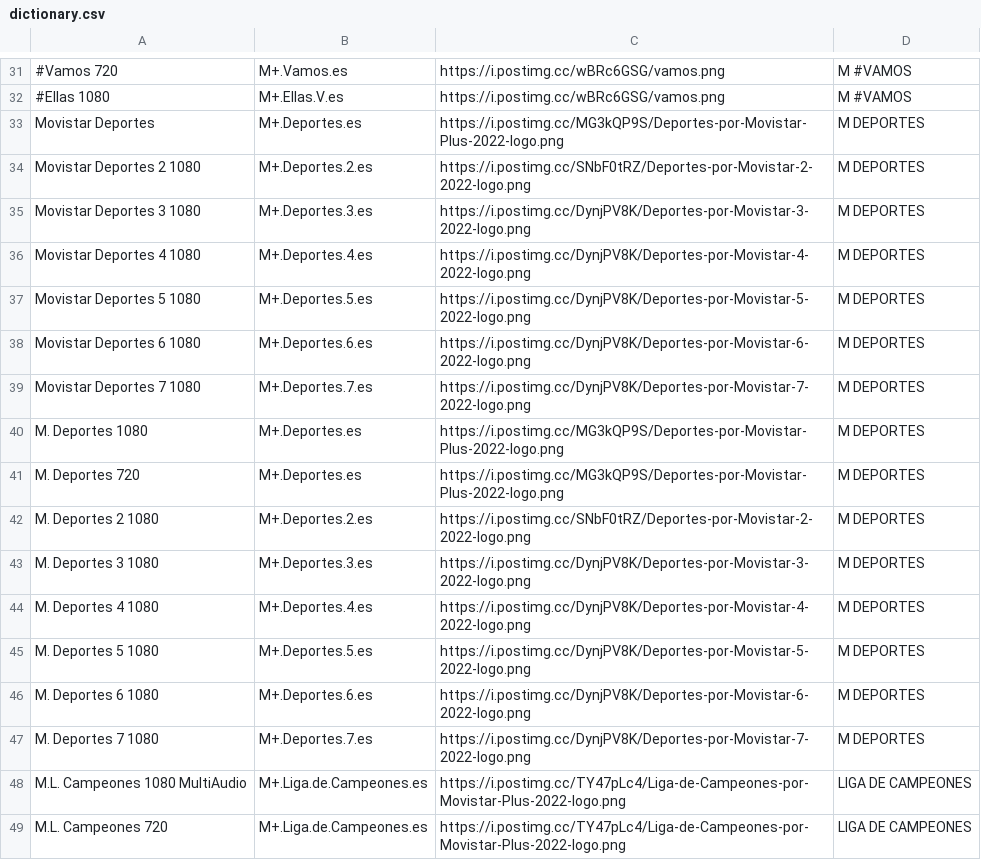
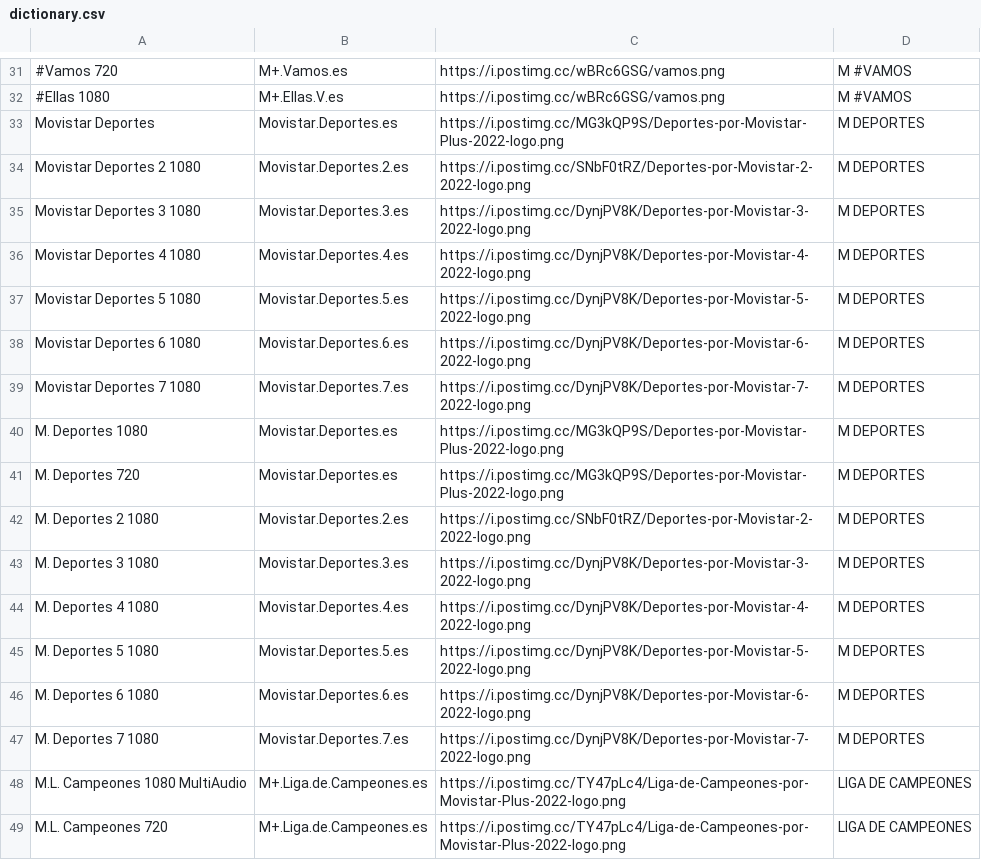
Before and after one commit to asopaipa/home_assistant_addons, a CSV file: aceWebPlayer/resources/dictionary.csv, drawn as a sheet; only a part is shown, gaps mark what is left out; the diff names each change by its address in the sheet, - before the commit and + after, or states it on an @@ line.

Commit message:
Update dictionary.csv

```diff
--- a/aceWebPlayer/resources/dictionary.csv
+++ b/aceWebPlayer/resources/dictionary.csv
-B33: M+.Deportes.es
+B33: Movistar.Deportes.es
-B34: M+.Deportes.2.es
+B34: Movistar.Deportes.2.es
-B35: M+.Deportes.3.es
+B35: Movistar.Deportes.3.es
-B36: M+.Deportes.4.es
+B36: Movistar.Deportes.4.es
-B37: M+.Deportes.5.es
+B37: Movistar.Deportes.5.es
-B38: M+.Deportes.6.es
+B38: Movistar.Deportes.6.es
-B39: M+.Deportes.7.es
+B39: Movistar.Deportes.7.es
-B40:B41: M+.Deportes.es
+B40:B41: Movistar.Deportes.es
-B42: M+.Deportes.2.es
+B42: Movistar.Deportes.2.es
-B43: M+.Deportes.3.es
+B43: Movistar.Deportes.3.es
-B44: M+.Deportes.4.es
+B44: Movistar.Deportes.4.es
-B45: M+.Deportes.5.es
+B45: Movistar.Deportes.5.es
-B46: M+.Deportes.6.es
+B46: Movistar.Deportes.6.es
-B47: M+.Deportes.7.es
+B47: Movistar.Deportes.7.es
```
